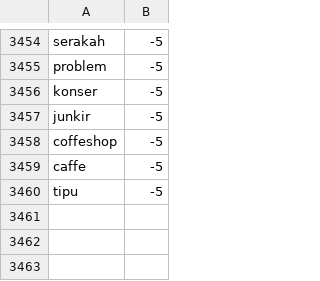
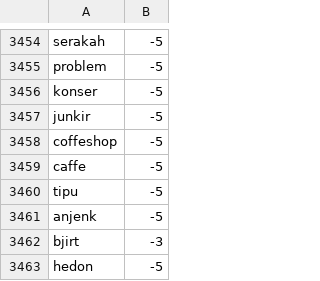
Before and after one commit to rizkyyanuark/College, a CSV file: pemrosesan text/project pemro/lexicon_negative.csv, drawn as a sheet; only a part is shown, gaps mark what is left out.

Commit message:
test

```diff
--- a/pemrosesan text/project pemro/lexicon_negative.csv
+++ b/pemrosesan text/project pemro/lexicon_negative.csv
@@ -3460 +3460,4 @@ caffe,-5
 tipu,-5
+anjenk,-5
+bjirt,-3
+hedon ,-5
```
